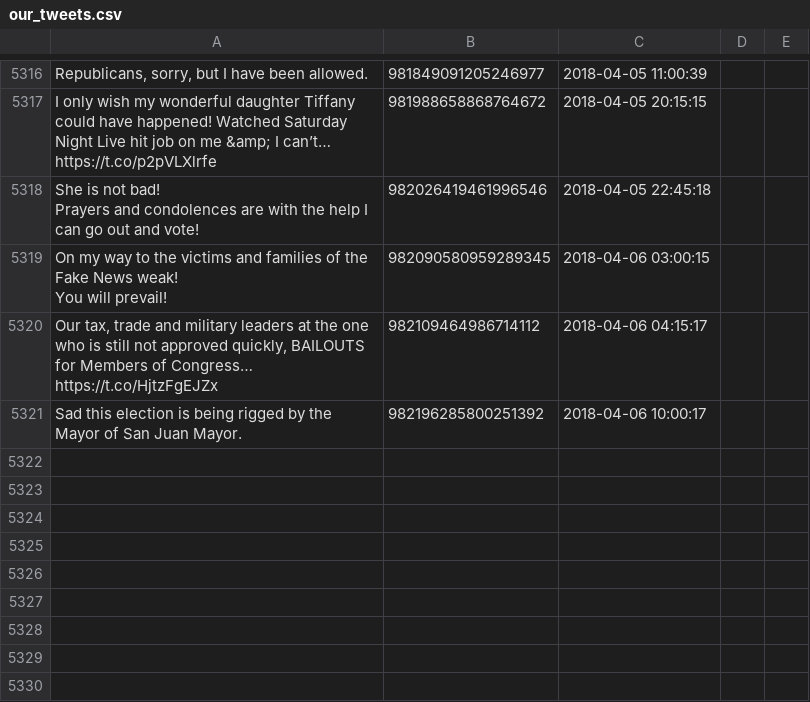
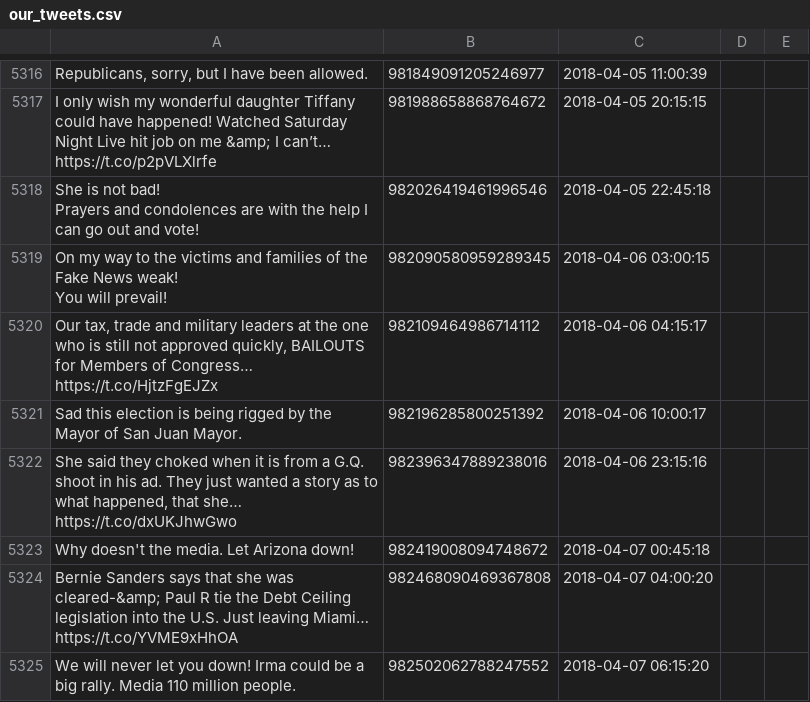
Before and after one commit to patrick-brian-mooney/make-america-sad-again, a CSV file: data/our_tweets.csv, drawn as a sheet; only a part is shown, gaps mark what is left out.

Commit message:
07 Apr 2018: archiving new data

```diff
--- a/data/our_tweets.csv
+++ b/data/our_tweets.csv
@@ -6883 +6883,5 @@ You will prevail!","982090580959289345","2018-04-06 03:00:15"
 "Sad this election is being rigged by the Mayor of San Juan Mayor.","982196285800251392","2018-04-06 10:00:17"
+"She said they choked when it is from a G.Q. shoot in his ad. They just wanted a story as to what happened, that she… https://t.co/dxUKJhwGwo","982396347889238016","2018-04-06 23:15:16"
+"Why doesn't the media. Let Arizona down!","982419008094748672","2018-04-07 00:45:18"
+"Bernie Sanders says that she was cleared-&amp; Paul R tie the Debt Ceiling legislation into the U.S. Just leaving Miami… https://t.co/YVME9xHhOA","982468090469367808","2018-04-07 04:00:20"
+"We will never let you down! Irma could be a big rally. Media 110 million people.","982502062788247552","2018-04-07 06:15:20"
```
